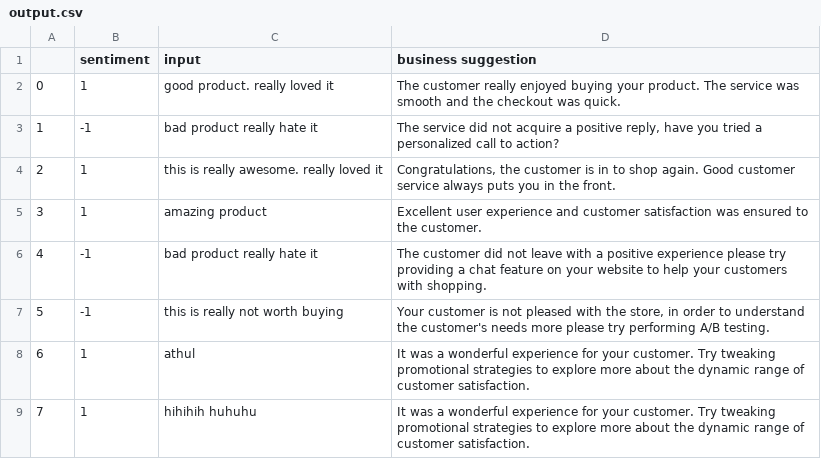
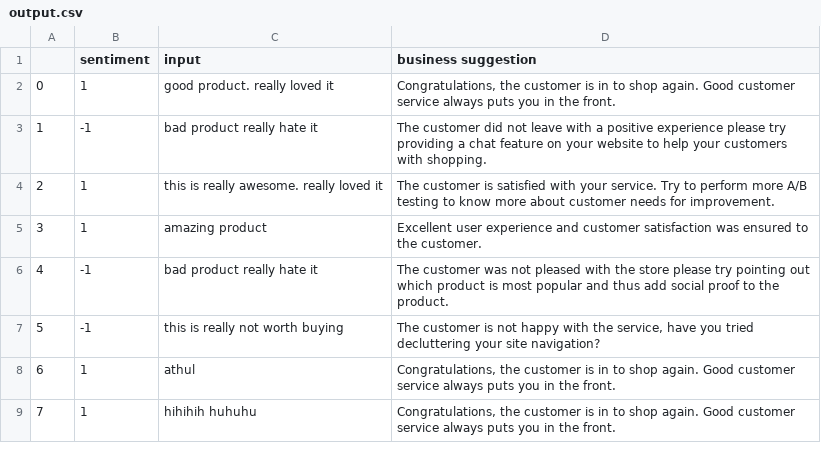
Before and after one commit to akhilsarwar/ML-WebApp, a CSV file: server/output.csv, drawn as a sheet.

```diff
--- a/server/output.csv
+++ b/server/output.csv
@@ -1,17 +1,17 @@
 ,sentiment,input,business suggestion
-0,1,good product. really loved it,"The customer really enjoyed buying your product. The service was smooth and the checkout was quick.
-"
-1,-1,bad product really hate it,"The service did not acquire a positive reply, have you tried a personalized call to action?
-"
-2,1,this is really awesome. really loved it,"Congratulations, the customer is in to shop again. Good customer service always puts you in the front.
-"
+0,1,good product. really loved it,"Congratulations, the customer is in to shop again. Good customer service always puts you in the front.
+"
+1,-1,bad product really hate it,"The customer did not leave with a positive experience please try providing a chat feature on your website to help your customers with shopping.
+"
+2,1,this is really awesome. really loved it,"The customer is satisfied with your service. Try to perform more A/B testing to know more about customer needs for improvement.
+"
 3,1,amazing product,"Excellent user experience and customer satisfaction was ensured to the customer.
 "
-4,-1,bad product really hate it,"The customer did not leave with a positive experience please try providing a chat feature on your website to help your customers with shopping.
-"
-5,-1,this is really not worth buying,"Your customer is not pleased with the store, in order to understand the customer's needs more please try performing A/B testing.
-"
-6,1,athul,"It was a wonderful experience for your customer. Try tweaking promotional strategies to explore more about the dynamic range of customer satisfaction.
-"
-7,1,hihihih huhuhu,"It was a wonderful experience for your customer. Try tweaking promotional strategies to explore more about the dynamic range of customer satisfaction.
-"
+4,-1,bad product really hate it,"The customer was not pleased with the store please try pointing out which product is most popular and thus add social proof to the product.
+"
+5,-1,this is really not worth buying,"The customer is not happy with the service, have you tried decluttering your site navigation?
+"
+6,1,athul,"Congratulations, the customer is in to shop again. Good customer service always puts you in the front.
+"
+7,1,hihihih huhuhu,"Congratulations, the customer is in to shop again. Good customer service always puts you in the front.
+"
```
Also changed, not shown: 4 other files.
